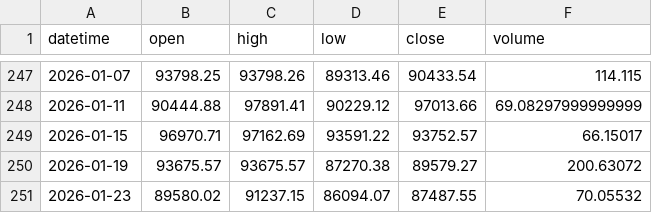
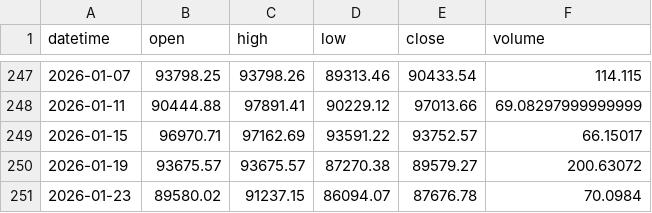
Before and after one commit to wazthewiz16-crypto/WizardWave_Deploy, a CSV file: market_data_cache/BTC_USDT_4d.csv, drawn as a sheet; only a part is shown, gaps mark what is left out.

```diff
--- a/market_data_cache/BTC_USDT_4d.csv
+++ b/market_data_cache/BTC_USDT_4d.csv
@@ -250,2 +250,2 @@ datetime,open,high,low,close,volume
 2026-01-19,93675.57,93675.57,87270.38,89579.27,200.63072
-2026-01-23,89580.02,91237.15,86094.07,87487.55,70.05532
+2026-01-23,89580.02,91237.15,86094.07,87676.78,70.0984
```
Also changed, not shown: market_data_cache/CLF_4d.csv, market_data_cache/DX-Y.NYB_4d.csv, 6 other files.
